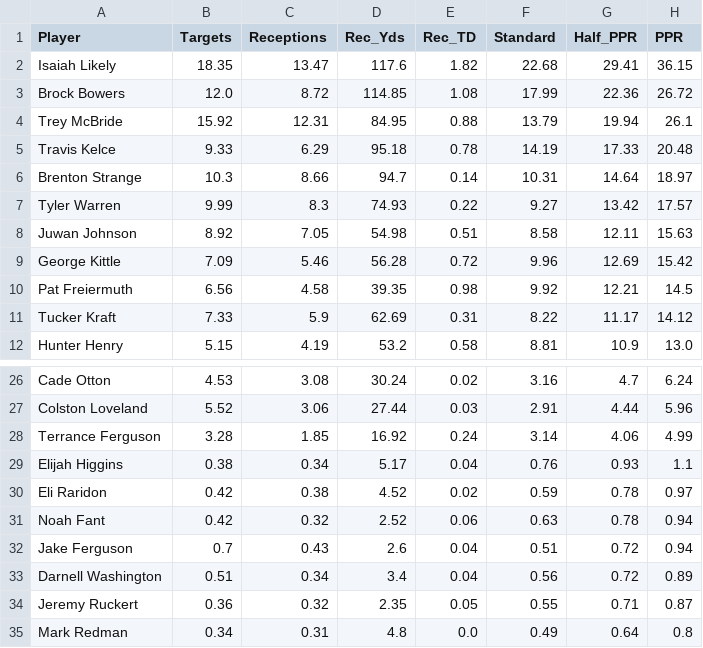
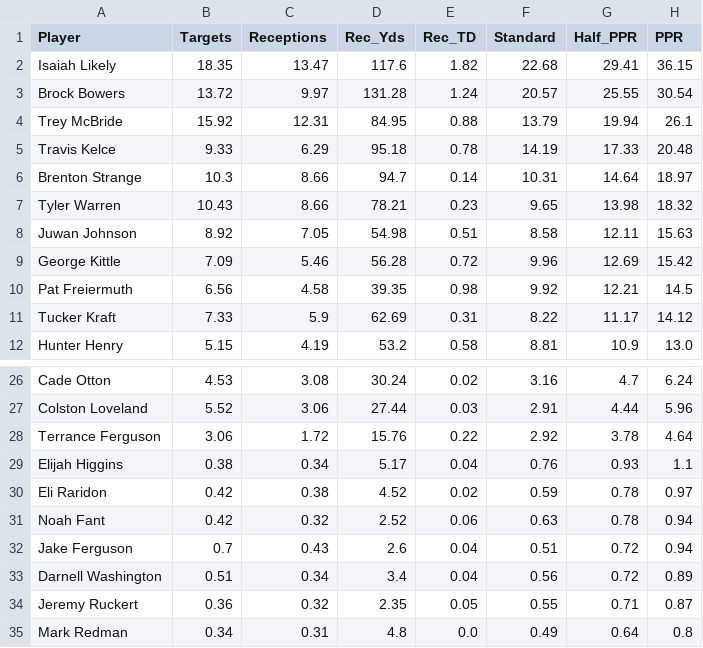
Before and after one commit to rosterxreport-cloud/roster-report-trade-analyzer, a CSV file: data/projections/2026_week6_te_substack.csv, drawn as a sheet; only a part is shown, gaps mark what is left out; the diff covers the shown part only.

```diff
--- a/data/projections/2026_week6_te_substack.csv
+++ b/data/projections/2026_week6_te_substack.csv
@@ -2,3 +2,3 @@ Player,Targets,Receptions,Rec_Yds,Rec_TD,Standard,Half_PPR,PPR
 Isaiah Likely,18.35,13.47,117.6,1.82,22.68,29.41,36.15
-Brock Bowers,12.0,8.72,114.85,1.08,17.99,22.36,26.72
+Brock Bowers,13.72,9.97,131.28,1.24,20.57,25.55,30.54
 Trey McBride,15.92,12.31,84.95,0.88,13.79,19.94,26.1
@@ -6,3 +6,3 @@ Travis Kelce,9.33,6.29,95.18,0.78,14.19,17.33,20.48
 Brenton Strange,10.3,8.66,94.7,0.14,10.31,14.64,18.97
-Tyler Warren,9.99,8.3,74.93,0.22,9.27,13.42,17.57
+Tyler Warren,10.43,8.66,78.21,0.23,9.65,13.98,18.32
 Juwan Johnson,8.92,7.05,54.98,0.51,8.58,12.11,15.63
@@ -27,3 +27,3 @@ Cade Otton,4.53,3.08,30.24,0.02,3.16,4.7,6.24
 Colston Loveland,5.52,3.06,27.44,0.03,2.91,4.44,5.96
-Terrance Ferguson,3.28,1.85,16.92,0.24,3.14,4.06,4.99
+Terrance Ferguson,3.06,1.72,15.76,0.22,2.92,3.78,4.64
 Elijah Higgins,0.38,0.34,5.17,0.04,0.76,0.93,1.1
```
Also changed, not shown: 4 added rows, 4 removed rows and 21 edited cells elsewhere in this file, data/projections/2026_week6_all_substack.csv, data/projections/2026_week6_rb_substack.csv, 1 other file.
